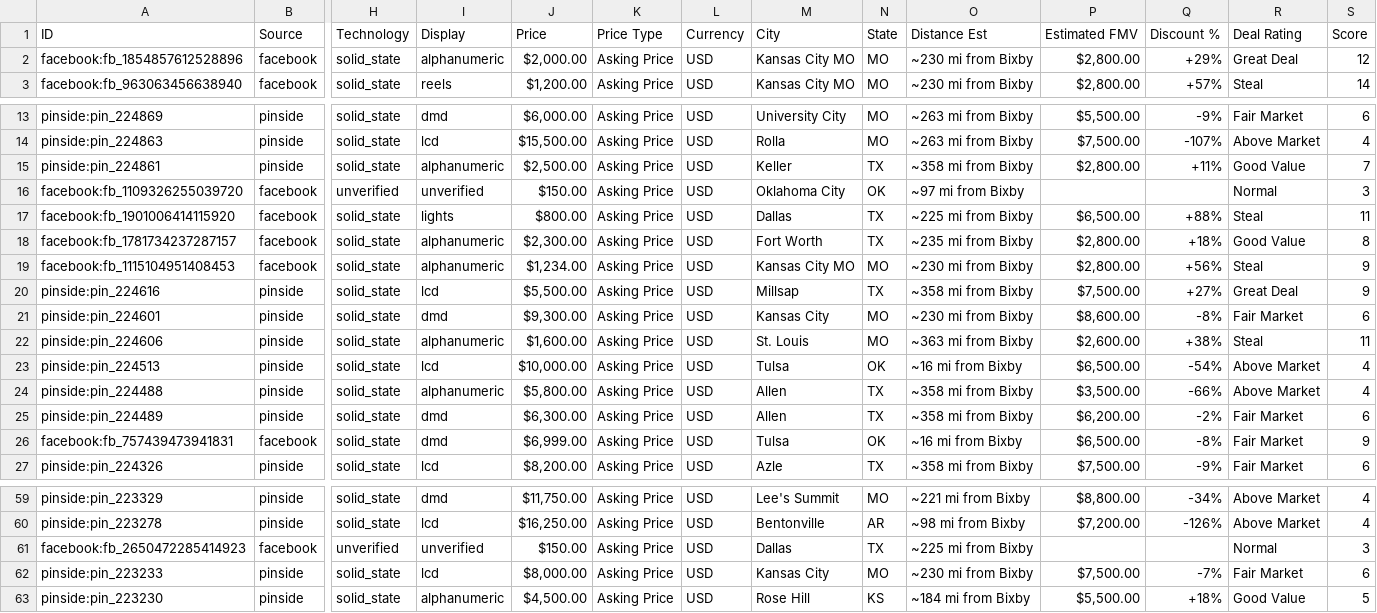
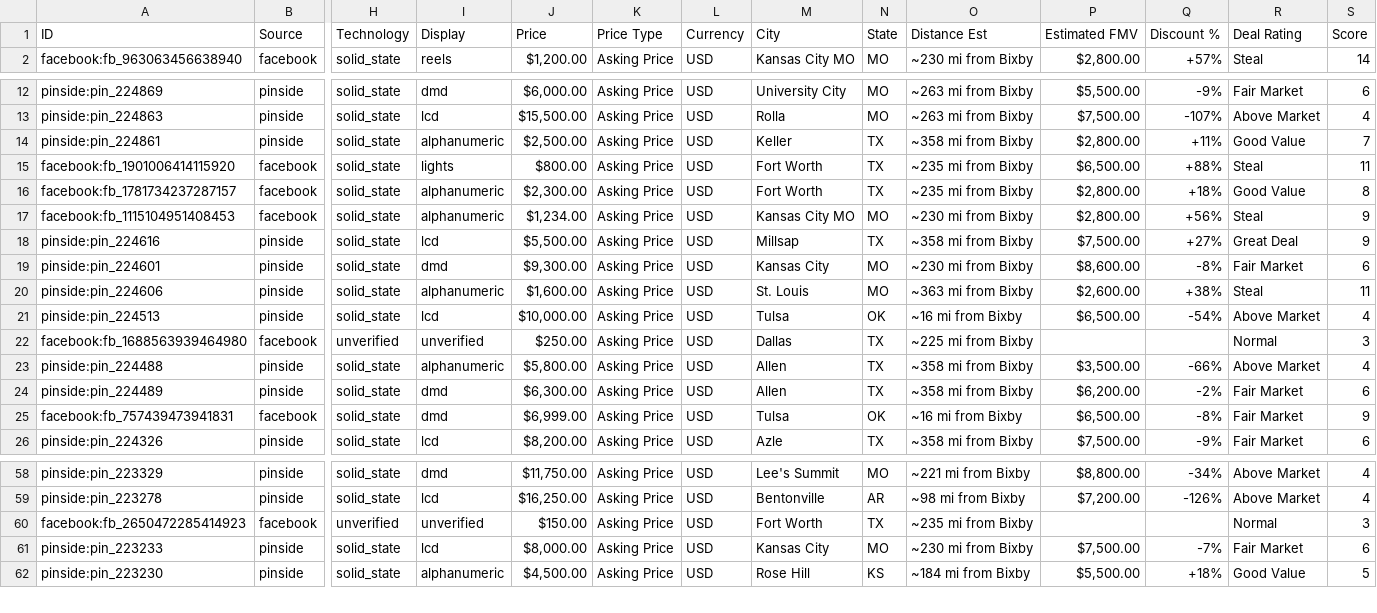
Before and after one commit to farmerboy772/farmerboy772.github.io, a CSV file: pinball_listings.csv, drawn as a sheet; only a part is shown, gaps mark what is left out; removed rows and columns are numbered as before the commit, all else as after; rows hold the shown columns only; the diff names each change by its address in the sheet, - before the commit and + after, or states it on an @@ line.

Commit message:
Update pinball listings: 2026-11-23 08:08 CDT

```diff
--- a/pinball_listings.csv
+++ b/pinball_listings.csv
-row 2: facebook:fb_1854857612528896 | facebook | solid_state | alphanumeric | $2,000.00 | Asking Price | USD | Kansas City MO | MO | ~230 mi from Bixby | $2,800.00 | +29% | Great Deal | 12
-row 16: facebook:fb_1109326255039720 | facebook | unverified | unverified | $150.00 | Asking Price | USD | Oklahoma City | OK | ~97 mi from Bixby |  |  | Normal | 3
-M15 (City): Dallas
+M15 (City): Fort Worth
-O15 (Distance Est): ~225 mi from Bixby
+O15 (Distance Est): ~235 mi from Bixby
+row 22: facebook:fb_1688563939464980 | facebook | unverified | unverified | $250.00 | Asking Price | USD | Dallas | TX | ~225 mi from Bixby |  |  | Normal | 3
-M60 (City): Dallas
+M60 (City): Fort Worth
-O60 (Distance Est): ~225 mi from Bixby
+O60 (Distance Est): ~235 mi from Bixby
```
Also changed, not shown: 7 other files.
